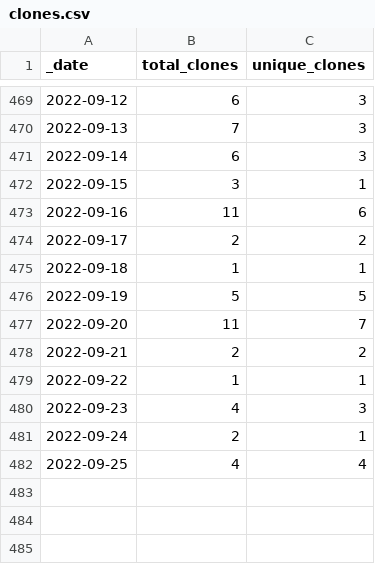
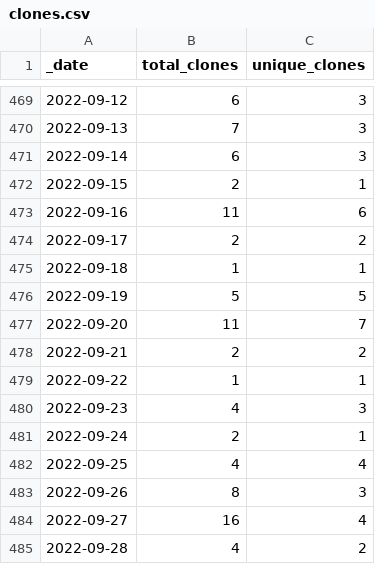
Before and after one commit to microsoft/PartnerResources, a CSV file: traffic/clones.csv, drawn as a sheet; only a part is shown, gaps mark what is left out.

```diff
--- a/traffic/clones.csv
+++ b/traffic/clones.csv
@@ -471,3 +471,3 @@ _date,total_clones,unique_clones
 2022-09-14,6,3
-2022-09-15,3,1
+2022-09-15,2,1
 2022-09-16,11,6
@@ -482 +482,4 @@ _date,total_clones,unique_clones
 2022-09-25,4,4
+2022-09-26,8,3
+2022-09-27,16,4
+2022-09-28,4,2
```
Also changed, not shown: traffic/views.csv, 1 other file.
